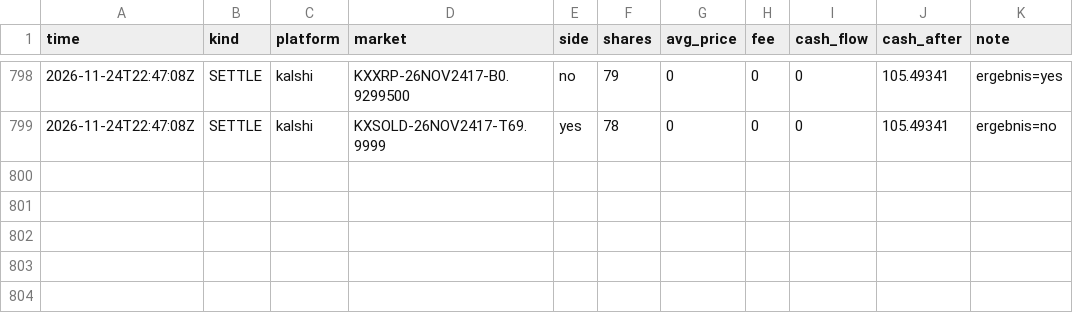
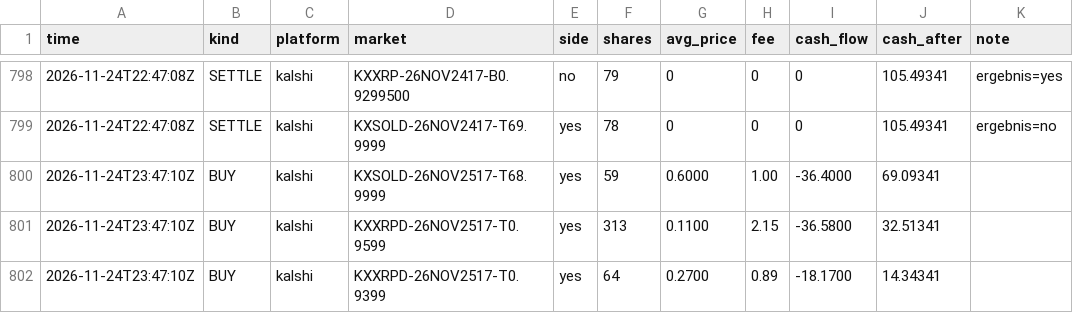
Before and after one commit to rouvenwieland/wahrscheinlichkeits-scanner-public, a CSV file: data/trades_punkt_1k.csv, drawn as a sheet; only a part is shown, gaps mark what is left out.

```diff
--- a/data/trades_punkt_1k.csv
+++ b/data/trades_punkt_1k.csv
@@ -799 +799,4 @@ time,kind,platform,market,side,shares,avg_price,fee,cash_flow,cash_after,note
 2026-11-24T22:47:08Z,SETTLE,kalshi,KXSOLD-26NOV2417-T69.9999,yes,78,0,0,0,105.49341,ergebnis=no
+2026-11-24T23:47:10Z,BUY,kalshi,KXSOLD-26NOV2517-T68.9999,yes,59,0.6000,1.00,-36.4000,69.09341,
+2026-11-24T23:47:10Z,BUY,kalshi,KXXRPD-26NOV2517-T0.9599,yes,313,0.1100,2.15,-36.5800,32.51341,
+2026-11-24T23:47:10Z,BUY,kalshi,KXXRPD-26NOV2517-T0.9399,yes,64,0.2700,0.89,-18.1700,14.34341,
```
Also changed, not shown: data/berichte/verlauf.csv, data/trades_modell_roh.csv, 12 other files.
